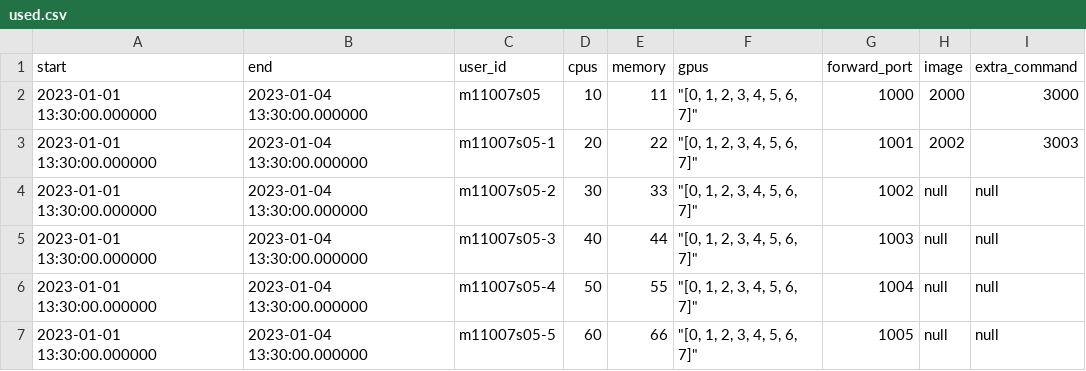
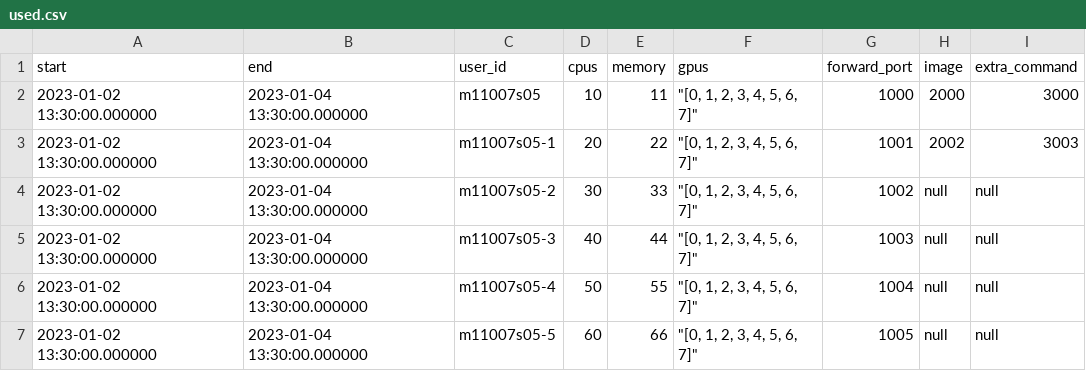
Before and after one commit to tw-yshuang/AIVC-Server-Booking, a CSV file: jobs/used.csv, drawn as a sheet.

```diff
--- a/jobs/used.csv
+++ b/jobs/used.csv
@@ -1,7 +1,7 @@
 start,end,user_id,cpus,memory,gpus,forward_port,image,extra_command
-2023-01-01 13:30:00.000000,2023-01-04 13:30:00.000000,m11007s05,10,11,"""[0, 1, 2, 3, 4, 5, 6, 7]""",1000,2000,3000
-2023-01-01 13:30:00.000000,2023-01-04 13:30:00.000000,m11007s05-1,20,22,"""[0, 1, 2, 3, 4, 5, 6, 7]""",1001,2002,3003
-2023-01-01 13:30:00.000000,2023-01-04 13:30:00.000000,m11007s05-2,30,33,"""[0, 1, 2, 3, 4, 5, 6, 7]""",1002,null,null
-2023-01-01 13:30:00.000000,2023-01-04 13:30:00.000000,m11007s05-3,40,44,"""[0, 1, 2, 3, 4, 5, 6, 7]""",1003,null,null
-2023-01-01 13:30:00.000000,2023-01-04 13:30:00.000000,m11007s05-4,50,55,"""[0, 1, 2, 3, 4, 5, 6, 7]""",1004,null,null
-2023-01-01 13:30:00.000000,2023-01-04 13:30:00.000000,m11007s05-5,60,66,"""[0, 1, 2, 3, 4, 5, 6, 7]""",1005,null,null
+2023-01-02 13:30:00.000000,2023-01-04 13:30:00.000000,m11007s05,10,11,"""[0, 1, 2, 3, 4, 5, 6, 7]""",1000,2000,3000
+2023-01-02 13:30:00.000000,2023-01-04 13:30:00.000000,m11007s05-1,20,22,"""[0, 1, 2, 3, 4, 5, 6, 7]""",1001,2002,3003
+2023-01-02 13:30:00.000000,2023-01-04 13:30:00.000000,m11007s05-2,30,33,"""[0, 1, 2, 3, 4, 5, 6, 7]""",1002,null,null
+2023-01-02 13:30:00.000000,2023-01-04 13:30:00.000000,m11007s05-3,40,44,"""[0, 1, 2, 3, 4, 5, 6, 7]""",1003,null,null
+2023-01-02 13:30:00.000000,2023-01-04 13:30:00.000000,m11007s05-4,50,55,"""[0, 1, 2, 3, 4, 5, 6, 7]""",1004,null,null
+2023-01-02 13:30:00.000000,2023-01-04 13:30:00.000000,m11007s05-5,60,66,"""[0, 1, 2, 3, 4, 5, 6, 7]""",1005,null,null
```
Also changed, not shown: jobs/booking.csv, jobs/using.csv, 1 other file.
